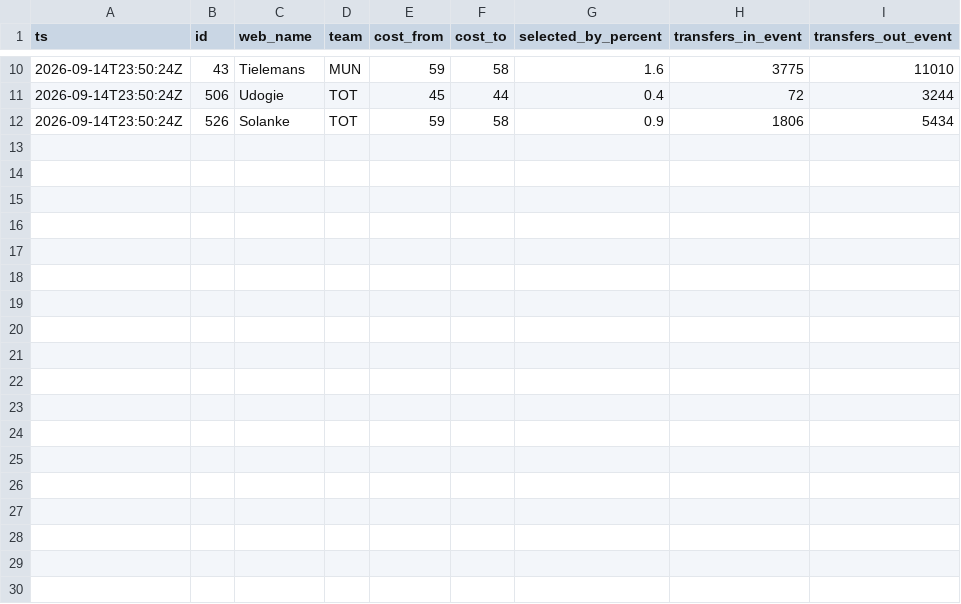
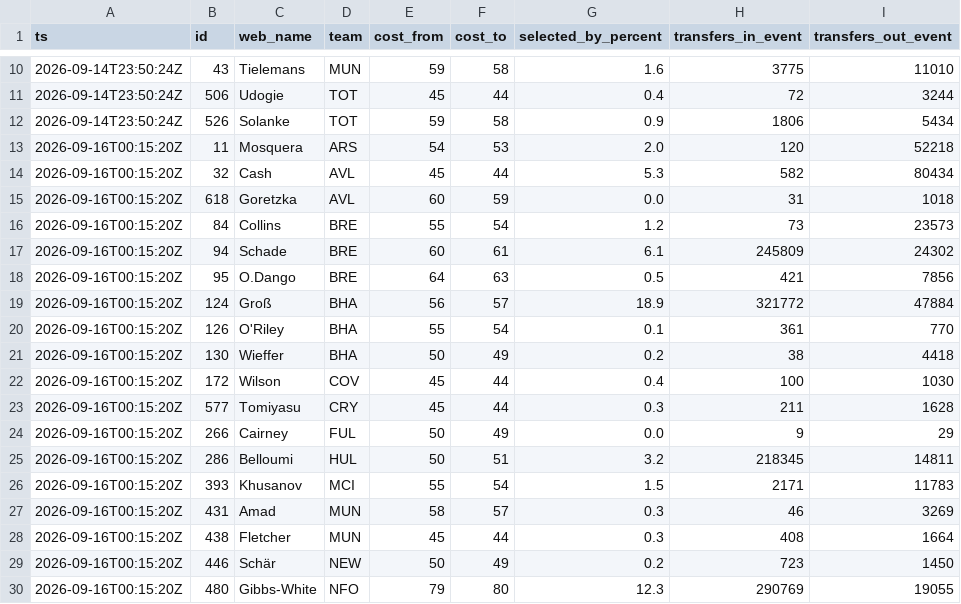
Before and after one commit to nr-jp/fpl-mirror, a CSV file: data/derived/price_log.csv, drawn as a sheet; only a part is shown, gaps mark what is left out; the diff names each change by its address in the sheet, - before the commit and + after, or states it on an @@ line.

```diff
--- a/data/derived/price_log.csv
+++ b/data/derived/price_log.csv
+row 13: 2026-09-16T00:15:20Z | 11 | Mosquera | ARS | 54 | 53 | 2.0 | 120 | 52218
+row 14: 2026-09-16T00:15:20Z | 32 | Cash | AVL | 45 | 44 | 5.3 | 582 | 80434
+row 15: 2026-09-16T00:15:20Z | 618 | Goretzka | AVL | 60 | 59 | 0.0 | 31 | 1018
+row 16: 2026-09-16T00:15:20Z | 84 | Collins | BRE | 55 | 54 | 1.2 | 73 | 23573
+row 17: 2026-09-16T00:15:20Z | 94 | Schade | BRE | 60 | 61 | 6.1 | 245809 | 24302
+row 18: 2026-09-16T00:15:20Z | 95 | O.Dango | BRE | 64 | 63 | 0.5 | 421 | 7856
+row 19: 2026-09-16T00:15:20Z | 124 | Groß | BHA | 56 | 57 | 18.9 | 321772 | 47884
+row 20: 2026-09-16T00:15:20Z | 126 | O'Riley | BHA | 55 | 54 | 0.1 | 361 | 770
+row 21: 2026-09-16T00:15:20Z | 130 | Wieffer | BHA | 50 | 49 | 0.2 | 38 | 4418
+row 22: 2026-09-16T00:15:20Z | 172 | Wilson | COV | 45 | 44 | 0.4 | 100 | 1030
+row 23: 2026-09-16T00:15:20Z | 577 | Tomiyasu | CRY | 45 | 44 | 0.3 | 211 | 1628
+row 24: 2026-09-16T00:15:20Z | 266 | Cairney | FUL | 50 | 49 | 0.0 | 9 | 29
+row 25: 2026-09-16T00:15:20Z | 286 | Belloumi | HUL | 50 | 51 | 3.2 | 218345 | 14811
+row 26: 2026-09-16T00:15:20Z | 393 | Khusanov | MCI | 55 | 54 | 1.5 | 2171 | 11783
+row 27: 2026-09-16T00:15:20Z | 431 | Amad | MUN | 58 | 57 | 0.3 | 46 | 3269
+row 28: 2026-09-16T00:15:20Z | 438 | Fletcher | MUN | 45 | 44 | 0.3 | 408 | 1664
+row 29: 2026-09-16T00:15:20Z | 446 | Schär | NEW | 50 | 49 | 0.2 | 723 | 1450
+row 30: 2026-09-16T00:15:20Z | 480 | Gibbs-White | NFO | 79 | 80 | 12.3 | 290769 | 19055
```
Also changed, not shown: 7 other files.
